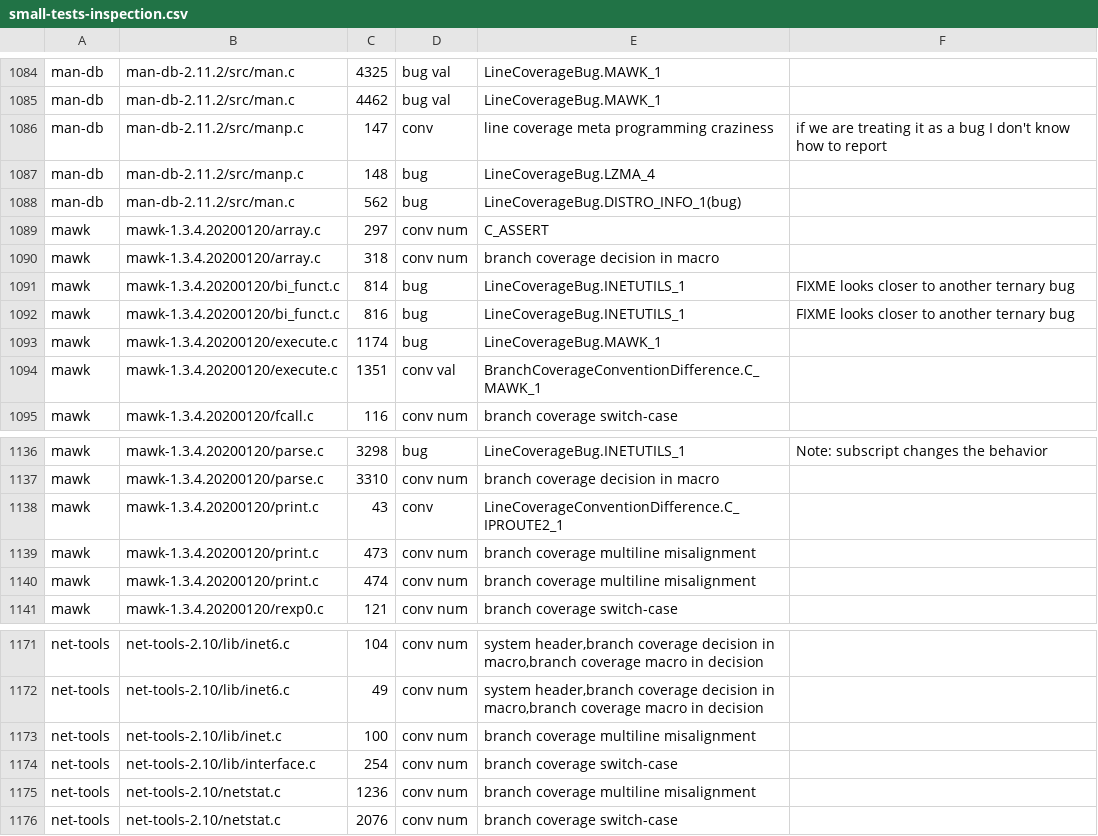
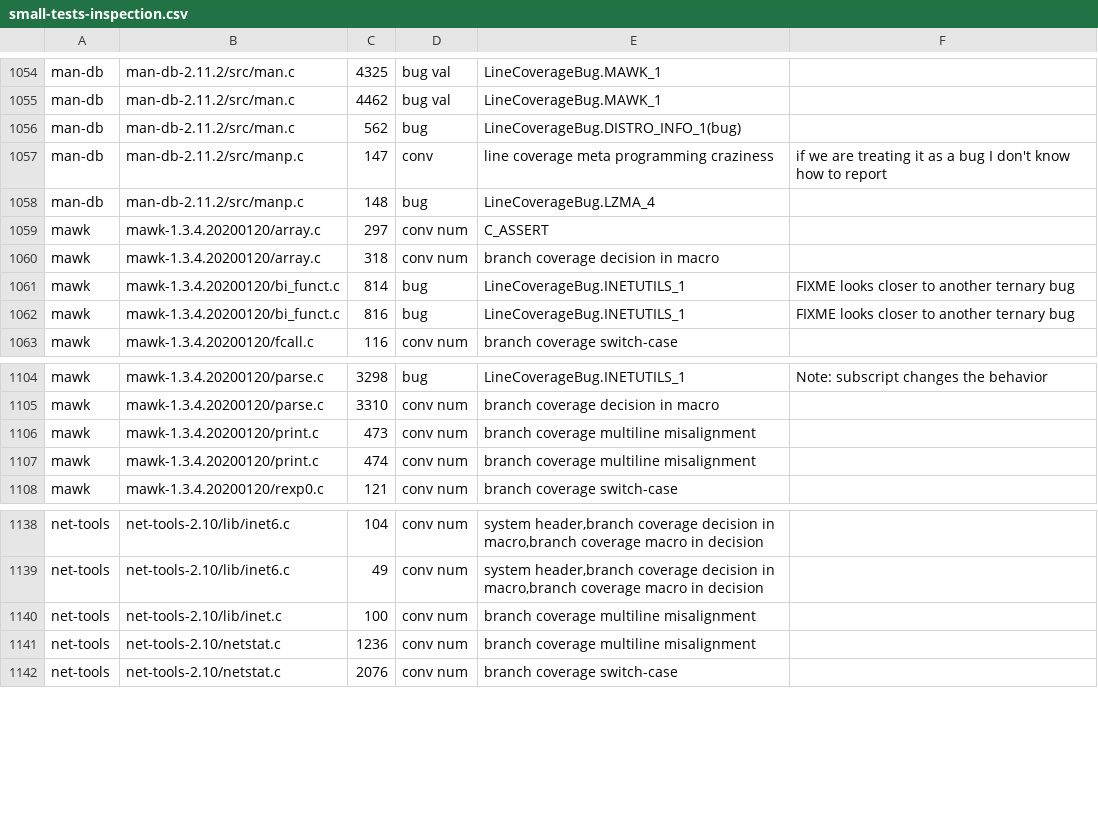
Before and after one commit to whentojump/DebCovDiff, a CSV file: tables-and-figures/scripts/data-mr/small-tests-inspection.csv, drawn as a sheet; only a part is shown, gaps mark what is left out; the diff covers the shown part only.

```diff
--- a/tables-and-figures/scripts/data-mr/small-tests-inspection.csv
+++ b/tables-and-figures/scripts/data-mr/small-tests-inspection.csv
@@ -1085,5 +1055,5 @@ man-db,man-db-2.11.2/src/man.c,4325,bug val,LineCoverageBug.MAWK_1
 man-db,man-db-2.11.2/src/man.c,4462,bug val,LineCoverageBug.MAWK_1
+man-db,man-db-2.11.2/src/man.c,562,bug,LineCoverageBug.DISTRO_INFO_1(bug)
 man-db,man-db-2.11.2/src/manp.c,147,conv,line coverage meta programming craziness,if we are treating it as a bug I don't know how to report
 man-db,man-db-2.11.2/src/manp.c,148,bug,LineCoverageBug.LZMA_4
-man-db,man-db-2.11.2/src/man.c,562,bug,LineCoverageBug.DISTRO_INFO_1(bug)
 mawk,mawk-1.3.4.20200120/array.c,297,conv num,C_ASSERT
@@ -1092,4 +1062,2 @@ mawk,mawk-1.3.4.20200120/bi_funct.c,814,bug,LineCoverageBug.INETUTILS_1,FIXME lo
 mawk,mawk-1.3.4.20200120/bi_funct.c,816,bug,LineCoverageBug.INETUTILS_1,FIXME looks closer to another ternary bug
-mawk,mawk-1.3.4.20200120/execute.c,1174,bug,LineCoverageBug.MAWK_1
-mawk,mawk-1.3.4.20200120/execute.c,1351,conv val,BranchCoverageConventionDifference.C_MAWK_1
 mawk,mawk-1.3.4.20200120/fcall.c,116,conv num,branch coverage switch-case
@@ -1137,3 +1105,2 @@ mawk,mawk-1.3.4.20200120/parse.c,3298,bug,LineCoverageBug.INETUTILS_1,Note: subs
 mawk,mawk-1.3.4.20200120/parse.c,3310,conv num,branch coverage decision in macro
-mawk,mawk-1.3.4.20200120/print.c,43,conv,LineCoverageConventionDifference.C_IPROUTE2_1
 mawk,mawk-1.3.4.20200120/print.c,473,conv num,branch coverage multiline misalignment
@@ -1173,3 +1140,2 @@ net-tools,net-tools-2.10/lib/inet6.c,49,conv num,"system header,branch coverage
 net-tools,net-tools-2.10/lib/inet.c,100,conv num,branch coverage multiline misalignment
-net-tools,net-tools-2.10/lib/interface.c,254,conv num,branch coverage switch-case
 net-tools,net-tools-2.10/netstat.c,1236,conv num,branch coverage multiline misalignment
```
Also changed, not shown: 33 removed rows elsewhere in this file, tables-and-figures/scripts/data-mr/small-tests-failures/branch_coverage.csv, tables-and-figures/scripts/data-mr/small-tests-failures/line_coverage.csv, 11 other files.
